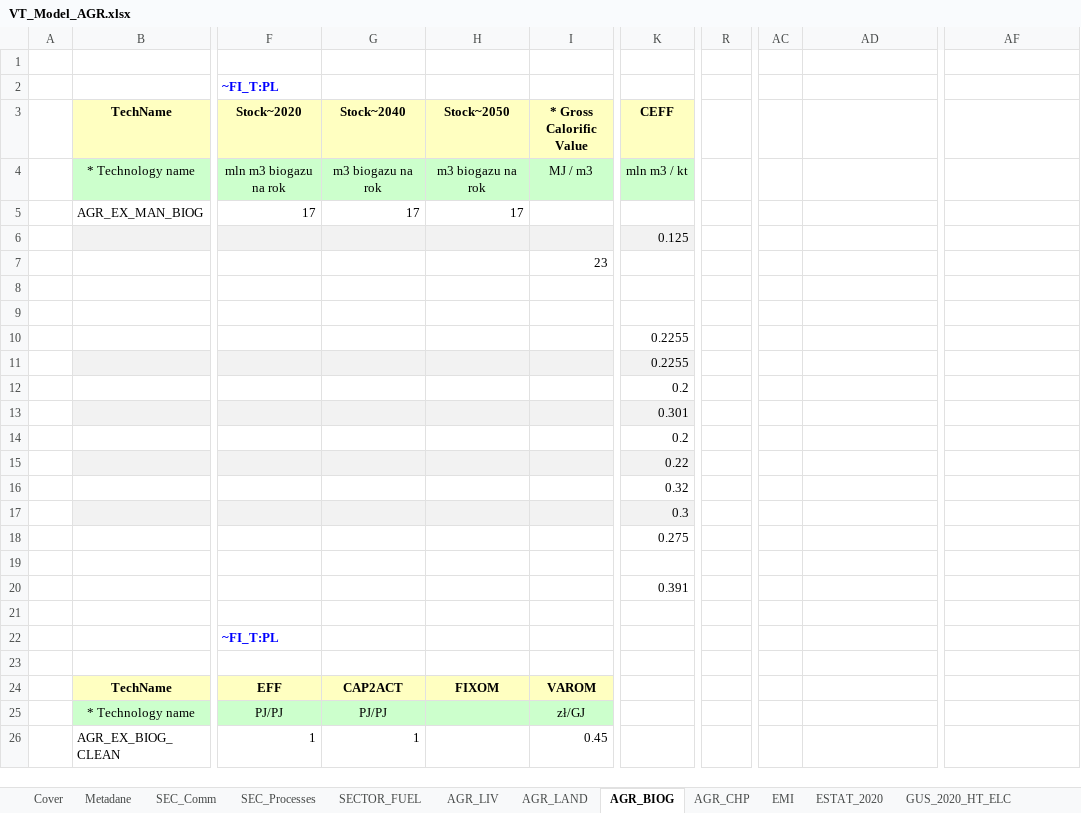
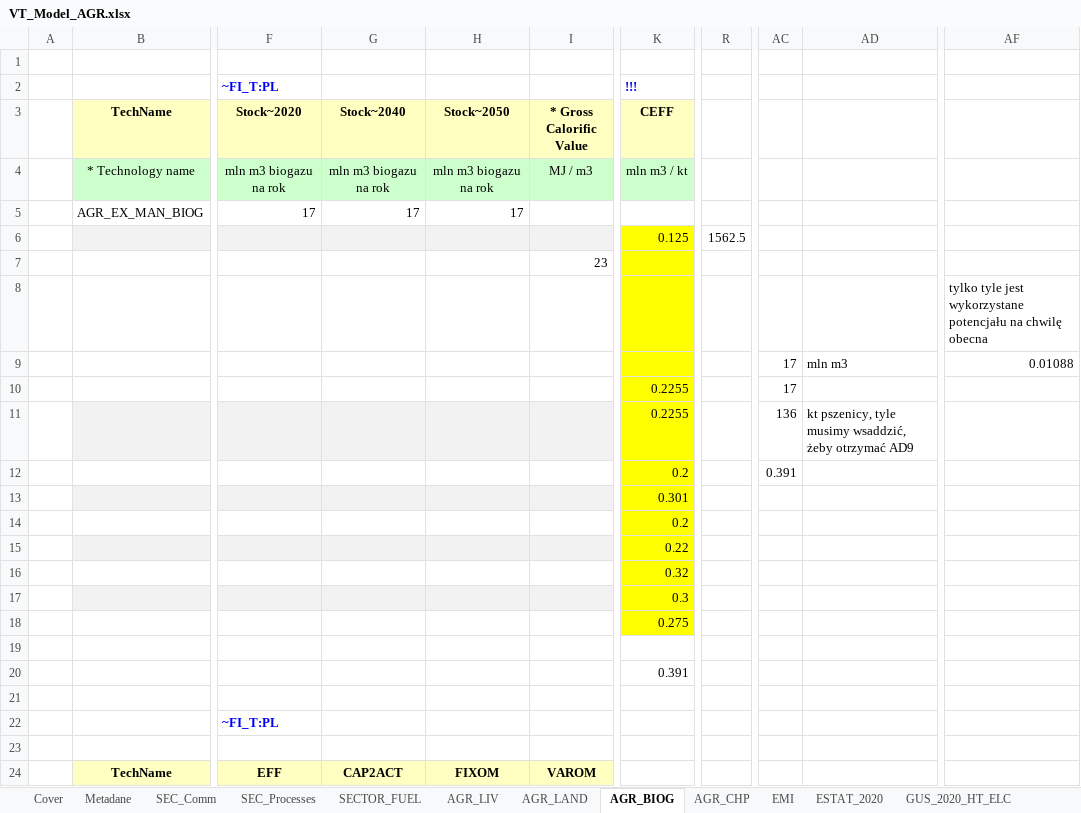
Before and after one commit to GBoron/Biogas, an Excel workbook: VT_Model_AGR.xlsx, sheet AGR_BIOG, drawn as a sheet; only a part is shown, gaps mark what is left out; the shorter side is filled out with more unchanged rows; values as stored, in another font and other column widths than the file's, no borders; charts and pictures not drawn; rows hold the shown columns only; the diff names each change by its address in the sheet, - before the commit and + after, or states it on an @@ line.

```diff
--- a/VT_Model_AGR.xlsx (sheet AGR_BIOG)
+++ b/VT_Model_AGR.xlsx (sheet AGR_BIOG)
-K2 (CEFF): (empty)
+K2 (CEFF): !!!
-G4 (Stock~2040): m3 biogazu na rok
+G4 (Stock~2040): mln m3 biogazu na rok
-H4 (Stock~2050): m3 biogazu na rok
+H4 (Stock~2050): mln m3 biogazu na rok
-K6 fill: #F2F2F2
+K6 fill: #FFFF00
-R6: (empty)
+R6: 1562.5
-K7:K10 fill: none
+K7:K10 fill: #FFFF00
-AF8: (empty)
+AF8: tylko tyle jest wykorzystane potencjału na chwilę obecna
-row 9: (empty)
+row 9:  |  |  |  |  |  |  |  | 17 | mln m3 | 0.01088
-AC10: (empty)
+AC10: 17
-K11 fill: #F2F2F2
+K11 fill: #FFFF00
-AC11: (empty)
+AC11: 136
-AD11: (empty)
+AD11: kt pszenicy, tyle musimy wsaddzić, żeby otrzymać AD9
-K12 fill: none
+K12 fill: #FFFF00
-AC12: (empty)
+AC12: 0.391
-K13 fill: #F2F2F2
+K13 fill: #FFFF00
-K14 fill: none
+K14 fill: #FFFF00
-K15 fill: #F2F2F2
+K15 fill: #FFFF00
-K16 fill: none
+K16 fill: #FFFF00
-K17 fill: #F2F2F2
+K17 fill: #FFFF00
-K18 fill: none
+K18 fill: #FFFF00
```
Also changed, not shown: sheet AGR_LAND, formulas that keep their value, charts or pictures.
